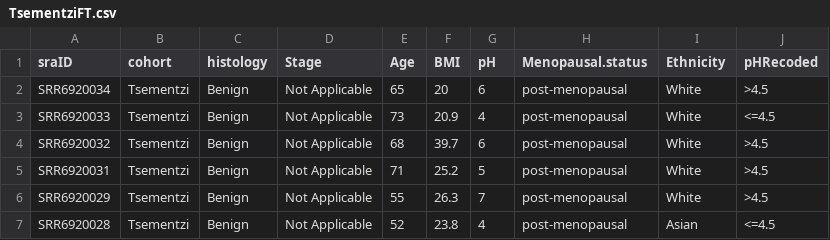
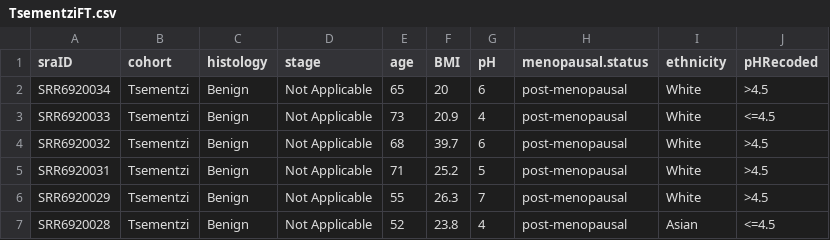
Before and after one commit to TalhoukLab/VM01_EC_predictive_signature, a CSV file: 01-Reproducibility_Replicability/00-helperfiles/TsementziFT.csv, drawn as a sheet; only a part is shown; the diff names each change by its address in the sheet, - before the commit and + after, or states it on an @@ line.

```diff
--- a/01-Reproducibility_Replicability/00-helperfiles/TsementziFT.csv
+++ b/01-Reproducibility_Replicability/00-helperfiles/TsementziFT.csv
-D1: Stage
+D1: stage
-E1: Age
+E1: age
-H1: Menopausal.status
+H1: menopausal.status
-I1: Ethnicity
+I1: ethnicity
```
Also changed, not shown: 01-Reproducibility_Replicability/00-helperfiles/AntonioFT.csv, 01-Reproducibility_Replicability/00-helperfiles/ChaoFT.csv, 10 other files.
